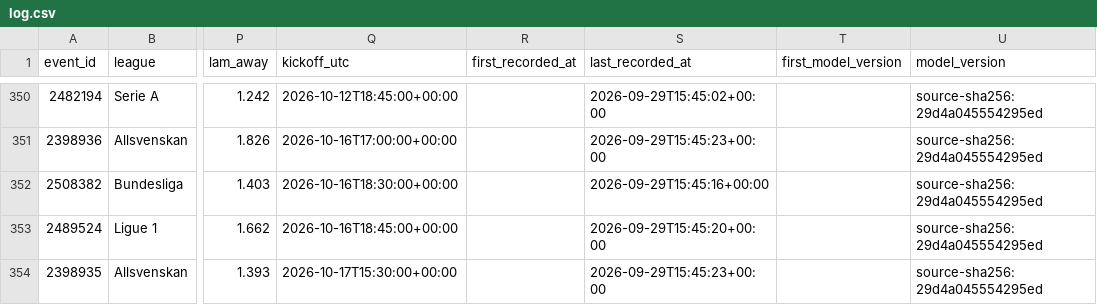
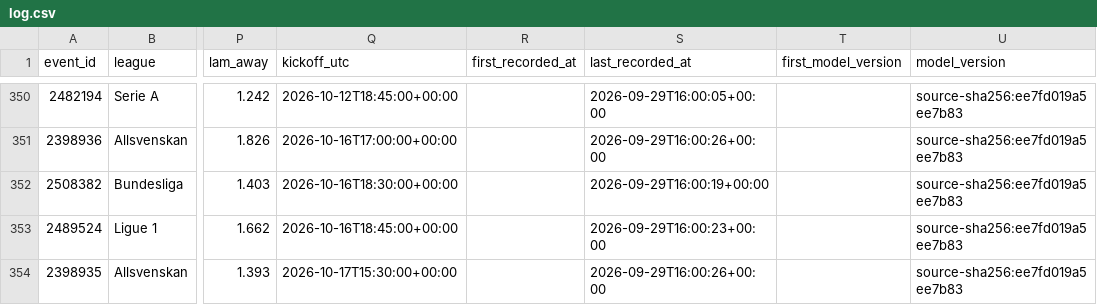
Before and after one commit to AronAlander/footytest, a CSV file: predictions/log.csv, drawn as a sheet; only a part is shown, gaps mark what is left out; the diff covers the shown part only; the diff names each change by its address in the sheet, - before the commit and + after, or states it on an @@ line.

```diff
--- a/predictions/log.csv
+++ b/predictions/log.csv
-S350 (last_recorded_at): 2026-09-29T15:45:02+00:00
+S350 (last_recorded_at): 2026-09-29T16:00:05+00:00
-U350:U354 (model_version): source-sha256:29d4a045554295ed
+U350:U354 (model_version): source-sha256:ee7fd019a5ee7b83
-S351 (last_recorded_at): 2026-09-29T15:45:23+00:00
+S351 (last_recorded_at): 2026-09-29T16:00:26+00:00
-S352 (last_recorded_at): 2026-09-29T15:45:16+00:00
+S352 (last_recorded_at): 2026-09-29T16:00:19+00:00
-S353 (last_recorded_at): 2026-09-29T15:45:20+00:00
+S353 (last_recorded_at): 2026-09-29T16:00:23+00:00
-S354 (last_recorded_at): 2026-09-29T15:45:23+00:00
+S354 (last_recorded_at): 2026-09-29T16:00:26+00:00
```
Also changed, not shown: 108 edited cells elsewhere in this file, 16 other files.
